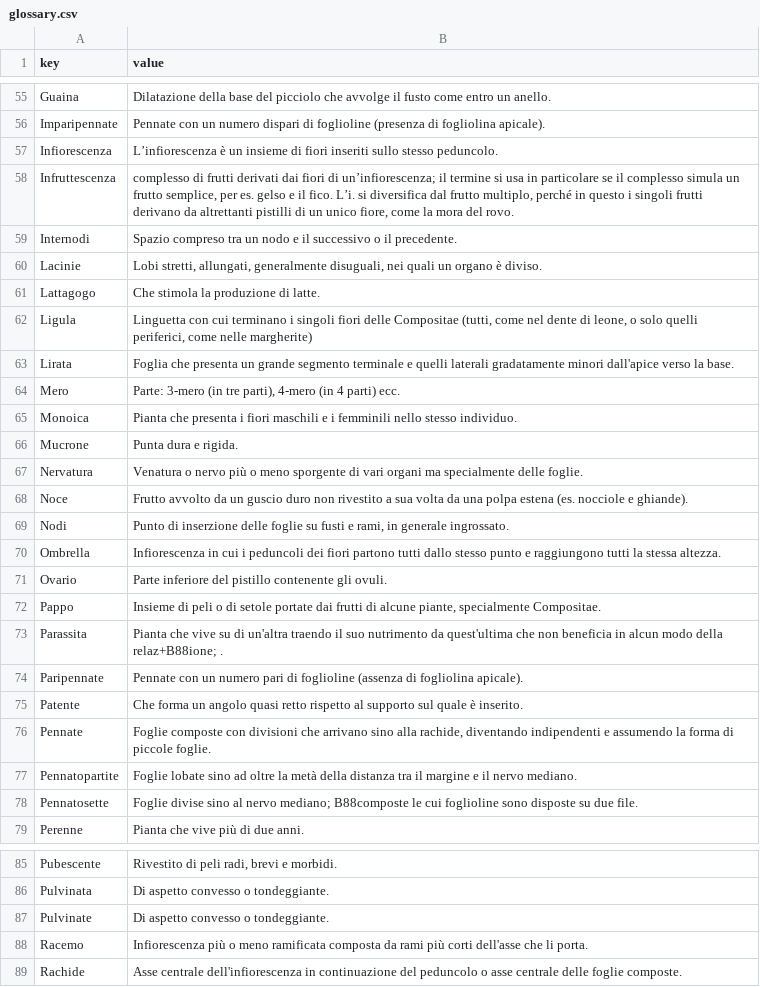
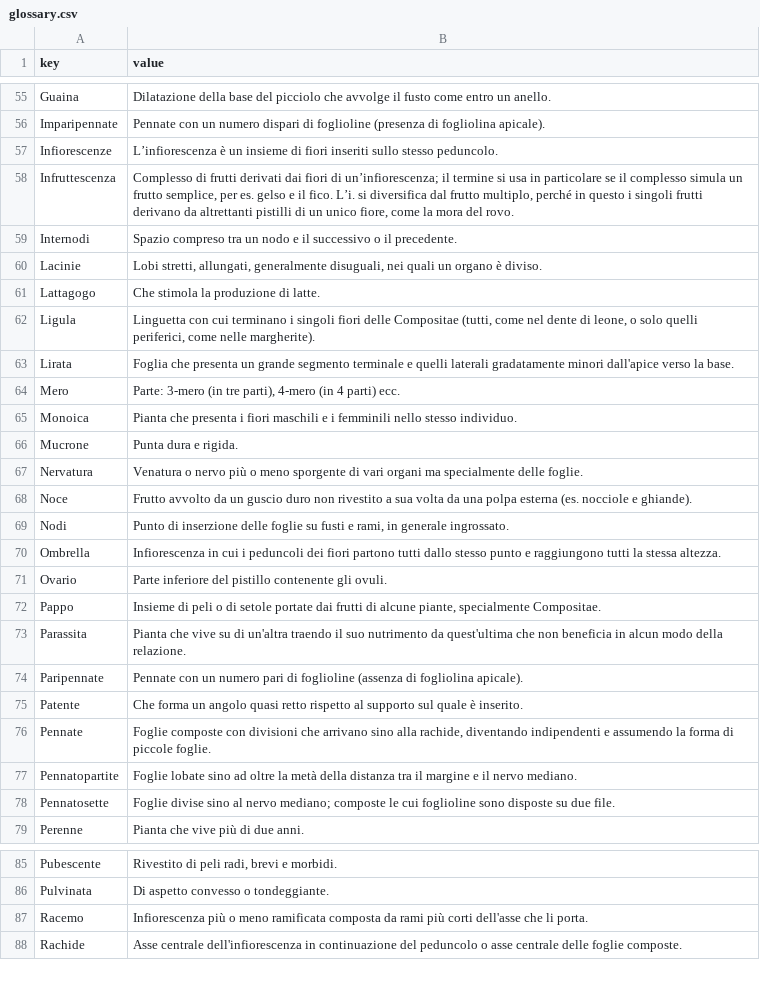
Before and after one commit to mondobd/mondobd.github.com, a CSV file: data/glossary.csv, drawn as a sheet; only a part is shown, gaps mark what is left out; the diff covers the shown part only.

```diff
--- a/data/glossary.csv
+++ b/data/glossary.csv
@@ -56,4 +56,4 @@
 "Imparipennate","Pennate con un numero dispari di foglioline (presenza di fogliolina apicale)."
-"Infiorescenza","L’infiorescenza è un insieme di fiori inseriti sullo stesso peduncolo."
-"Infruttescenza","complesso di frutti derivati dai fiori di un’infiorescenza; il termine si usa in particolare se il complesso simula un frutto semplice, per es. gelso e il fico. L’i. si diversifica dal frutto multiplo, perché in questo i singoli frutti derivano da altrettanti pistilli di un unico fiore, come la mora del rovo."
+"Infiorescenze","L’infiorescenza è un insieme di fiori inseriti sullo stesso peduncolo."
+"Infruttescenza","Complesso di frutti derivati dai fiori di un’infiorescenza; il termine si usa in particolare se il complesso simula un frutto semplice, per es. gelso e il fico. L’i. si diversifica dal frutto multiplo, perché in questo i singoli frutti derivano da altrettanti pistilli di un unico fiore, come la mora del rovo."
 "Internodi","Spazio compreso tra un nodo e il successivo o il precedente."
@@ -61,3 +61,3 @@
 "Lattagogo","Che stimola la produzione di latte."
-"Ligula","Linguetta con cui terminano i singoli fiori delle Compositae (tutti, come nel dente di leone, o solo quelli periferici, come nelle margherite)"
+"Ligula","Linguetta con cui terminano i singoli fiori delle Compositae (tutti, come nel dente di leone, o solo quelli periferici, come nelle margherite)."
 "Lirata","Foglia che presenta un grande segmento terminale e quelli laterali gradatamente minori dall'apice verso la base."
@@ -67,3 +67,3 @@
 "Nervatura","Venatura o nervo più o meno sporgente di vari organi ma specialmente delle foglie."
-"Noce","Frutto avvolto da un guscio duro non rivestito a sua volta da una polpa estena (es. nocciole e ghiande)."
+"Noce","Frutto avvolto da un guscio duro non rivestito a sua volta da una polpa esterna (es. nocciole e ghiande)."
 "Nodi","Punto di inserzione delle foglie su fusti e rami, in generale ingrossato."
@@ -72,3 +72,3 @@
 "Pappo","Insieme di peli o di setole portate dai frutti di alcune piante, specialmente Compositae."
-"Parassita","Pianta che vive su di un'altra traendo il suo nutrimento da quest'ultima che non beneficia in alcun modo della relaz+B88ione; ."
+"Parassita","Pianta che vive su di un'altra traendo il suo nutrimento da quest'ultima che non beneficia in alcun modo della relazione."
 "Paripennate","Pennate con un numero pari di foglioline (assenza di fogliolina apicale)."
@@ -77,3 +77,3 @@
 "Pennatopartite","Foglie lobate sino ad oltre la metà della distanza tra il margine e il nervo mediano."
-"Pennatosette","Foglie divise sino al nervo mediano; B88composte le cui foglioline sono disposte su due file."
+"Pennatosette","Foglie divise sino al nervo mediano; composte le cui foglioline sono disposte su due file."
 "Perenne","Pianta che vive più di due anni."
@@ -86,3 +86,2 @@
 "Pulvinata","Di aspetto convesso o tondeggiante."
-"Pulvinate","Di aspetto convesso o tondeggiante."
 "Racemo","Infiorescenza più o meno ramificata composta da rami più corti dell'asse che li porta."
```
Also changed, not shown: 14 edited cells elsewhere in this file.
